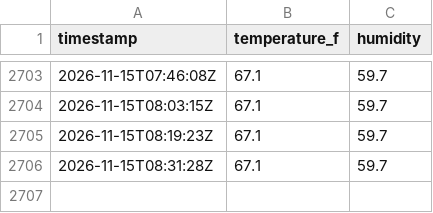
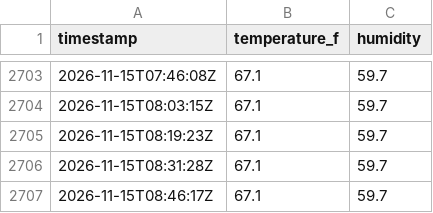
Before and after one commit to maddadh/dht-dashboard, a CSV file: data.csv, drawn as a sheet; only a part is shown, gaps mark what is left out; the diff names each change by its address in the sheet, - before the commit and + after, or states it on an @@ line.

```diff
--- a/data.csv
+++ b/data.csv
+row 2707: 2026-11-15T08:46:17Z | 67.1 | 59.7
```
